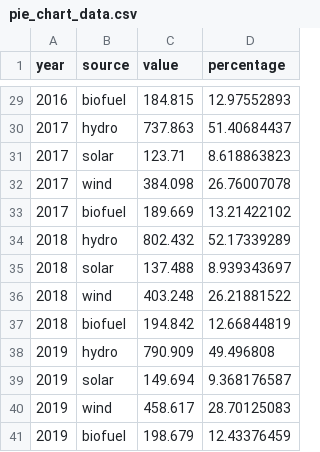
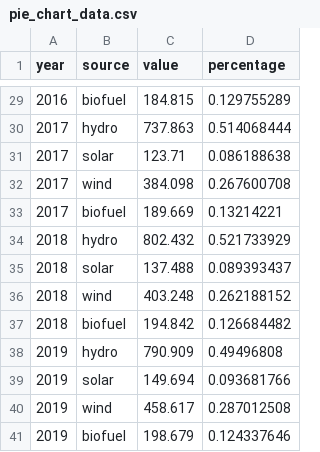
Before and after one commit to Jason1205-ui/dv2, a CSV file: dataset/pie_chart_data.csv, drawn as a sheet; only a part is shown, gaps mark what is left out; the diff covers the shown part only.

```diff
--- a/dataset/pie_chart_data.csv
+++ b/dataset/pie_chart_data.csv
@@ -29,13 +29,13 @@
-2016,biofuel,184.815,12.97552893
-2017,hydro,737.863,51.40684437
-2017,solar,123.71,8.618863823
-2017,wind,384.098,26.76007078
-2017,biofuel,189.669,13.21422102
-2018,hydro,802.432,52.17339289
-2018,solar,137.488,8.939343697
-2018,wind,403.248,26.21881522
-2018,biofuel,194.842,12.66844819
-2019,hydro,790.909,49.496808
-2019,solar,149.694,9.368176587
-2019,wind,458.617,28.70125083
-2019,biofuel,198.679,12.43376459
+2016,biofuel,184.815,0.129755289
+2017,hydro,737.863,0.514068444
+2017,solar,123.71,0.086188638
+2017,wind,384.098,0.267600708
+2017,biofuel,189.669,0.13214221
+2018,hydro,802.432,0.521733929
+2018,solar,137.488,0.089393437
+2018,wind,403.248,0.262188152
+2018,biofuel,194.842,0.126684482
+2019,hydro,790.909,0.49496808
+2019,solar,149.694,0.093681766
+2019,wind,458.617,0.287012508
+2019,biofuel,198.679,0.124337646
```
Also changed, not shown: 27 edited cells elsewhere in this file.
